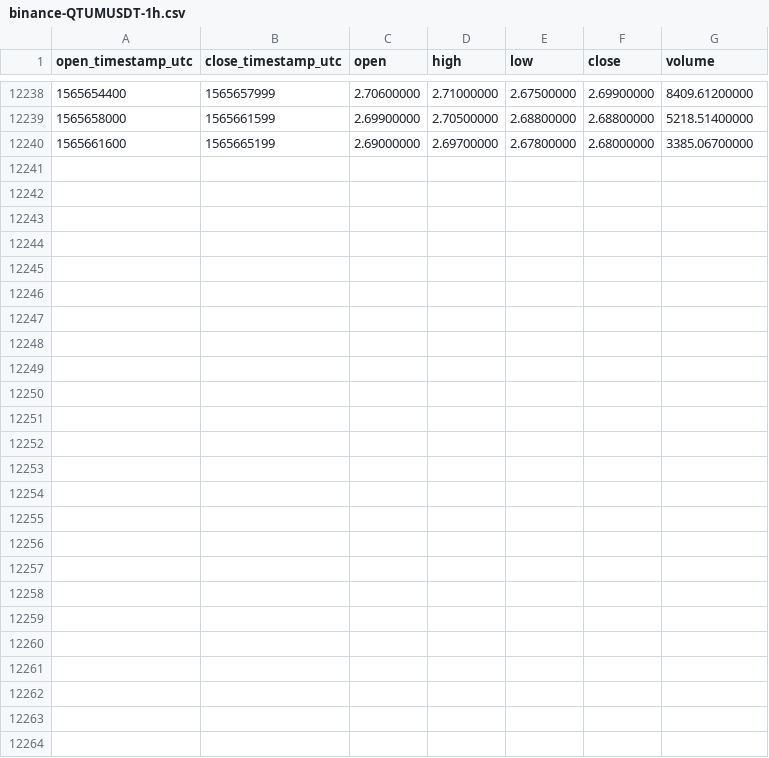
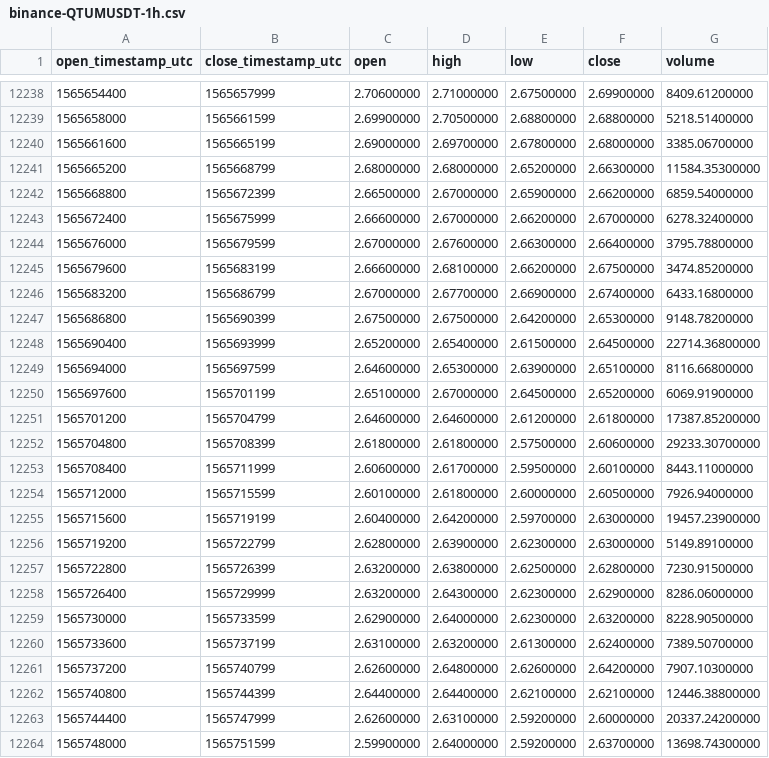
Before and after one commit to cryptobigbro/binance-QTUMUSDT, a CSV file: binance-QTUMUSDT-1h.csv, drawn as a sheet; only a part is shown, gaps mark what is left out; the diff names each change by its address in the sheet, - before the commit and + after, or states it on an @@ line.

Commit message:
Update OHLCV data.

```diff
--- a/binance-QTUMUSDT-1h.csv
+++ b/binance-QTUMUSDT-1h.csv
+row 12241: 1565665200 | 1565668799 | 2.68000000 | 2.68000000 | 2.65200000 | 2.66300000 | 11584.35300000
+row 12242: 1565668800 | 1565672399 | 2.66500000 | 2.67000000 | 2.65900000 | 2.66200000 | 6859.54000000
+row 12243: 1565672400 | 1565675999 | 2.66600000 | 2.67000000 | 2.66200000 | 2.67000000 | 6278.32400000
+row 12244: 1565676000 | 1565679599 | 2.67000000 | 2.67600000 | 2.66300000 | 2.66400000 | 3795.78800000
+row 12245: 1565679600 | 1565683199 | 2.66600000 | 2.68100000 | 2.66200000 | 2.67500000 | 3474.85200000
+row 12246: 1565683200 | 1565686799 | 2.67000000 | 2.67700000 | 2.66900000 | 2.67400000 | 6433.16800000
+row 12247: 1565686800 | 1565690399 | 2.67500000 | 2.67500000 | 2.64200000 | 2.65300000 | 9148.78200000
+row 12248: 1565690400 | 1565693999 | 2.65200000 | 2.65400000 | 2.61500000 | 2.64500000 | 22714.36800000
+row 12249: 1565694000 | 1565697599 | 2.64600000 | 2.65300000 | 2.63900000 | 2.65100000 | 8116.66800000
+row 12250: 1565697600 | 1565701199 | 2.65100000 | 2.67000000 | 2.64500000 | 2.65200000 | 6069.91900000
+row 12251: 1565701200 | 1565704799 | 2.64600000 | 2.64600000 | 2.61200000 | 2.61800000 | 17387.85200000
+row 12252: 1565704800 | 1565708399 | 2.61800000 | 2.61800000 | 2.57500000 | 2.60600000 | 29233.30700000
+row 12253: 1565708400 | 1565711999 | 2.60600000 | 2.61700000 | 2.59500000 | 2.60100000 | 8443.11000000
+row 12254: 1565712000 | 1565715599 | 2.60100000 | 2.61800000 | 2.60000000 | 2.60500000 | 7926.94000000
+row 12255: 1565715600 | 1565719199 | 2.60400000 | 2.64200000 | 2.59700000 | 2.63000000 | 19457.23900000
+row 12256: 1565719200 | 1565722799 | 2.62800000 | 2.63900000 | 2.62300000 | 2.63000000 | 5149.89100000
+row 12257: 1565722800 | 1565726399 | 2.63200000 | 2.63800000 | 2.62500000 | 2.62800000 | 7230.91500000
+row 12258: 1565726400 | 1565729999 | 2.63200000 | 2.64300000 | 2.62300000 | 2.62900000 | 8286.06000000
+row 12259: 1565730000 | 1565733599 | 2.62900000 | 2.64000000 | 2.62300000 | 2.63200000 | 8228.90500000
+row 12260: 1565733600 | 1565737199 | 2.63100000 | 2.63200000 | 2.61300000 | 2.62400000 | 7389.50700000
+row 12261: 1565737200 | 1565740799 | 2.62600000 | 2.64800000 | 2.62600000 | 2.64200000 | 7907.10300000
+row 12262: 1565740800 | 1565744399 | 2.64400000 | 2.64400000 | 2.62100000 | 2.62100000 | 12446.38800000
+row 12263: 1565744400 | 1565747999 | 2.62600000 | 2.63100000 | 2.59200000 | 2.60000000 | 20337.24200000
+row 12264: 1565748000 | 1565751599 | 2.59900000 | 2.64000000 | 2.59200000 | 2.63700000 | 13698.74300000
```
Also changed, not shown: binance-QTUMUSDT-1d.csv.
